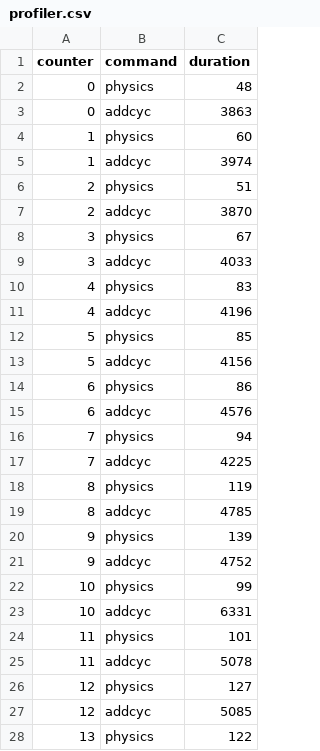
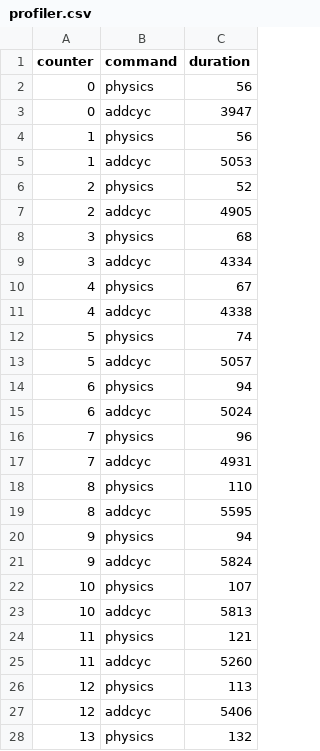
Before and after one commit to odbee/arachna, a CSV file: tarantula2/vc2019/profiler.csv, drawn as a sheet; only a part is shown; the diff covers the shown part only.

```diff
--- a/tarantula2/vc2019/profiler.csv
+++ b/tarantula2/vc2019/profiler.csv
@@ -1,28 +1,28 @@
 counter,command,duration
-0,physics,48
-0,addcyc,3863
-1,physics,60
-1,addcyc,3974
-2,physics,51
-2,addcyc,3870
-3,physics,67
-3,addcyc,4033
-4,physics,83
-4,addcyc,4196
-5,physics,85
-5,addcyc,4156
-6,physics,86
-6,addcyc,4576
-7,physics,94
-7,addcyc,4225
-8,physics,119
-8,addcyc,4785
-9,physics,139
-9,addcyc,4752
-10,physics,99
-10,addcyc,6331
-11,physics,101
-11,addcyc,5078
-12,physics,127
-12,addcyc,5085
-13,physics,122
+0,physics,56
+0,addcyc,3947
+1,physics,56
+1,addcyc,5053
+2,physics,52
+2,addcyc,4905
+3,physics,68
+3,addcyc,4334
+4,physics,67
+4,addcyc,4338
+5,physics,74
+5,addcyc,5057
+6,physics,94
+6,addcyc,5024
+7,physics,96
+7,addcyc,4931
+8,physics,110
+8,addcyc,5595
+9,physics,94
+9,addcyc,5824
+10,physics,107
+10,addcyc,5813
+11,physics,121
+11,addcyc,5260
+12,physics,113
+12,addcyc,5406
+13,physics,132
```
Also changed, not shown: 12 removed rows and 20 edited cells elsewhere in this file, experiments/pointcloud/edges.csv, experiments/pointcloud/log.csv, 22 other files.
